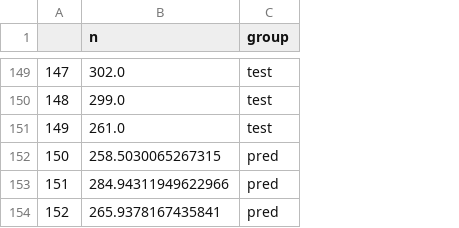
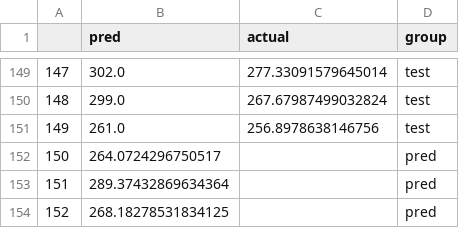
Before and after one commit to kmarkey/LJ_Leading_Indicators, a CSV file: data/out/linear.csv, drawn as a sheet; only a part is shown, gaps mark what is left out; the diff covers the shown part only; the diff names each change by its address in the sheet, - before the commit and + after, or states it on an @@ line.

```diff
--- a/data/out/linear.csv
+++ b/data/out/linear.csv
+column C (actual), rows 149-151: 277.33091579645014 | 267.67987499032824 | 256.8978638146756
-B1: n
+B1: pred
-B152 (pred): 258.5030065267315
+B152 (pred): 264.0724296750517
-B153 (pred): 284.94311949622966
+B153 (pred): 289.37432869634364
-B154 (pred): 265.9378167435841
+B154 (pred): 268.18278531834125
```
Also changed, not shown: 15 edited cells elsewhere in this file, data/out/random.csv, data/out/tree.csv, 38 other files.
